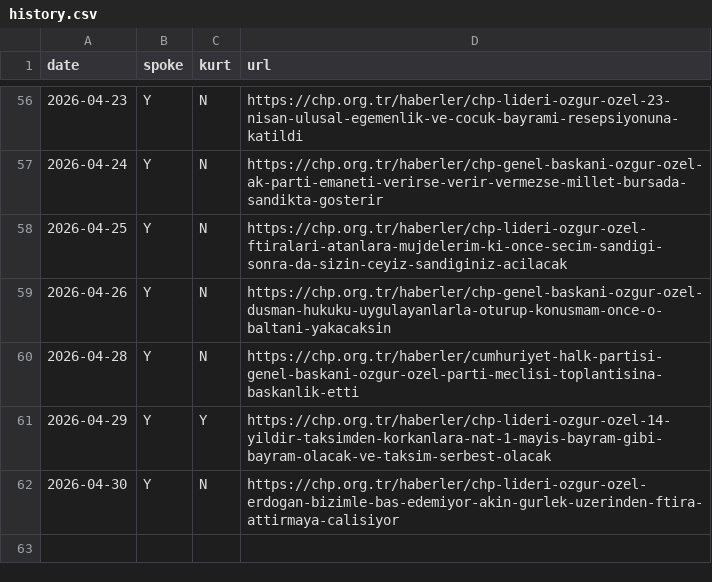
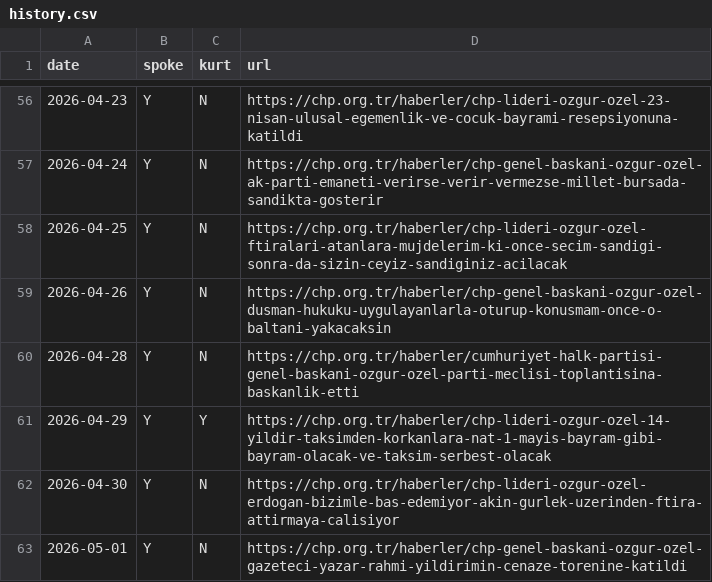
Before and after one commit to ayberkyagiz/ozelkurtdedimi, a CSV file: history.csv, drawn as a sheet; only a part is shown, gaps mark what is left out; the diff names each change by its address in the sheet, - before the commit and + after, or states it on an @@ line.

```diff
--- a/history.csv
+++ b/history.csv
+row 63: 2026-05-01 | Y | N | https://chp.org.tr/haberler/chp-genel-baskani-ozgur-ozel-gazeteci-yazar-rahmi-yildirimin-cenaze-torenine-katildi
```
Also changed, not shown: 1 other file.
